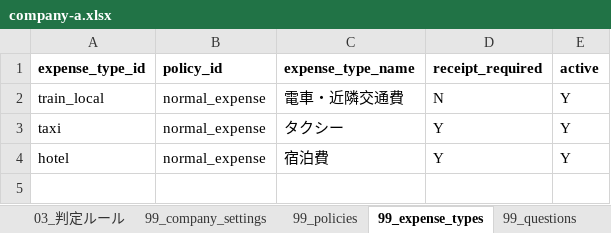
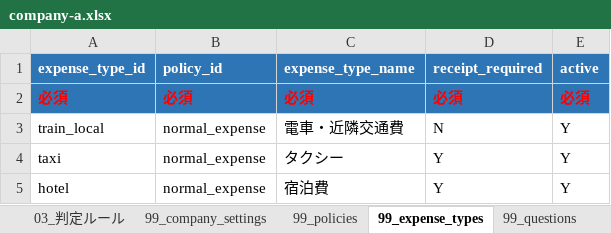
Before and after one commit to nanami96/concur-maigo-boshi-bot, an Excel workbook: excel/company-a.xlsx, sheet 99_expense_types, drawn as a sheet; values as stored, in another font and other column widths than the file's, no borders; charts and pictures and table styles not drawn; the diff names each change by its address in the sheet, - before the commit and + after, or states it on an @@ line.

```diff
--- a/excel/company-a.xlsx (sheet 99_expense_types)
+++ b/excel/company-a.xlsx (sheet 99_expense_types)
@@ A1:E1 fill: none → #2E75B6, text colour: black → #FFFFFF @@
+row 2: 必須 | 必須 | 必須 | 必須 | 必須
```
Also changed, not shown: sheet 03_判定ルール, sheet 99_company_settings, sheet 99_policies, excel/sample-company.xlsx, 3 other files.
